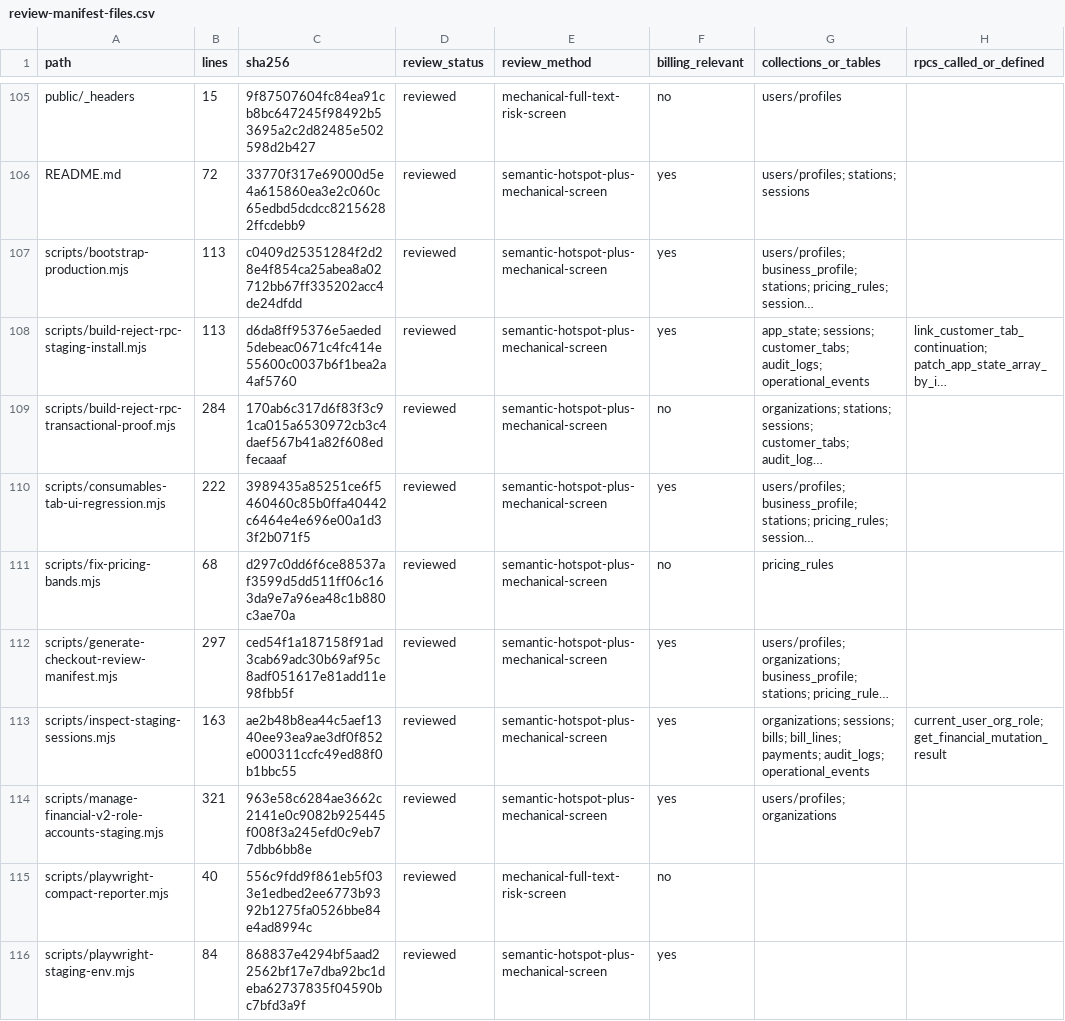
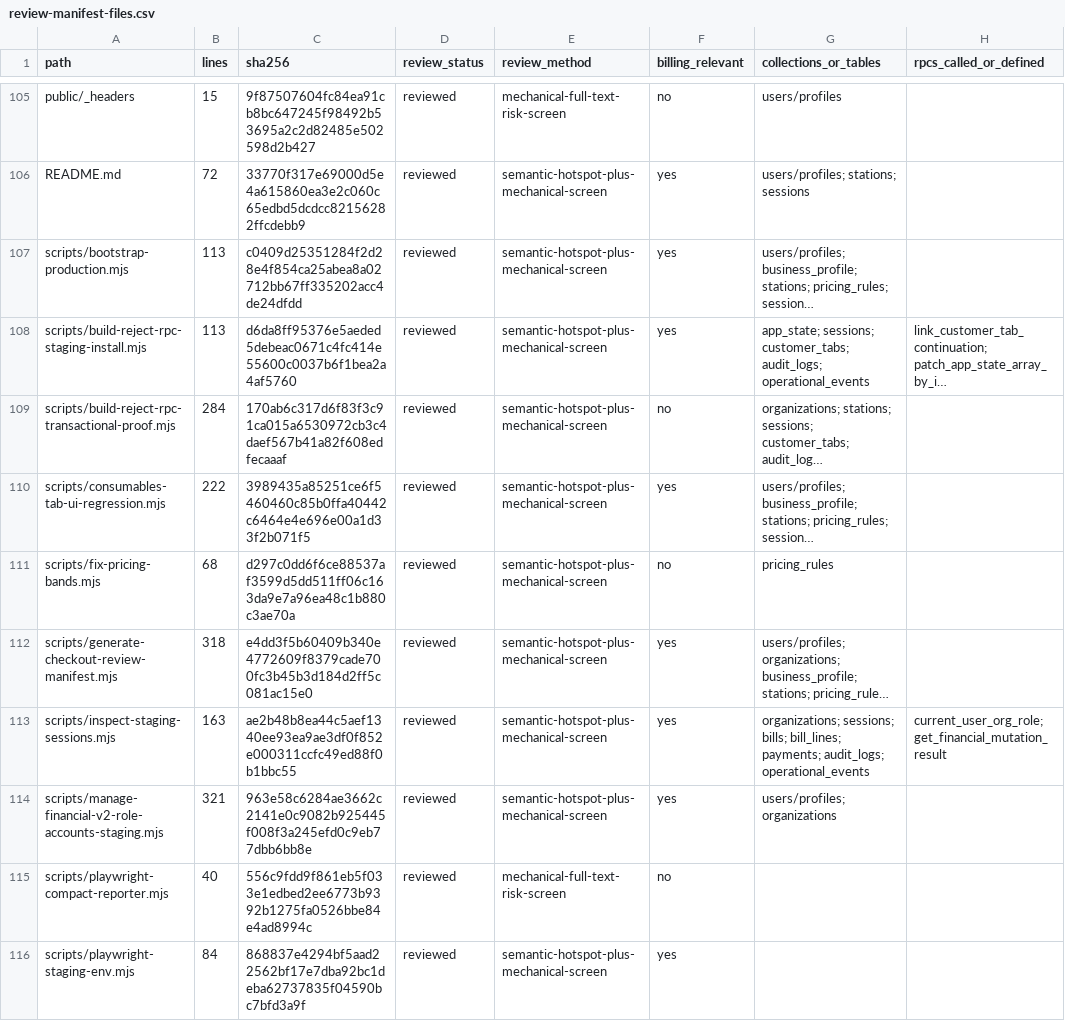
Before and after one commit to vippinn-ai/GP_Management, a CSV file: openspec/changes/financial-checkout-app-state-decoupling/review-manifest-files.csv, drawn as a sheet; only a part is shown, gaps mark what is left out; long unchanged cells end in …; the diff covers the shown part only; the diff names each change by its address in the sheet, - before the commit and + after, or states it on an @@ line.

```diff
--- a/openspec/changes/financial-checkout-app-state-decoupling/review-manifest-files.csv
+++ b/openspec/changes/financial-checkout-app-state-decoupling/review-manifest-files.csv
-B112 (lines): 297
+B112 (lines): 318
-C112 (sha256): ced54f1a187158f91ad3cab69adc30b69af95c8adf051617e81add11e98fbb5f
+C112 (sha256): e4dd3f5b60409b340e4772609f8379cade700fc3b45b3d184d2ff5c081ac15e0
```
Also changed, not shown: 7 added rows and 13 edited cells elsewhere in this file, 6 other files.
